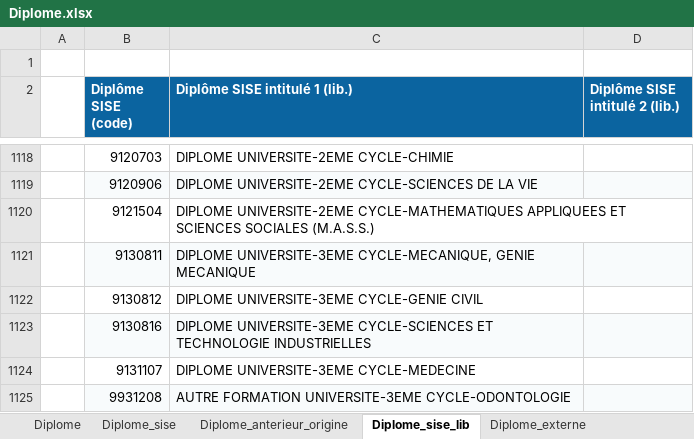
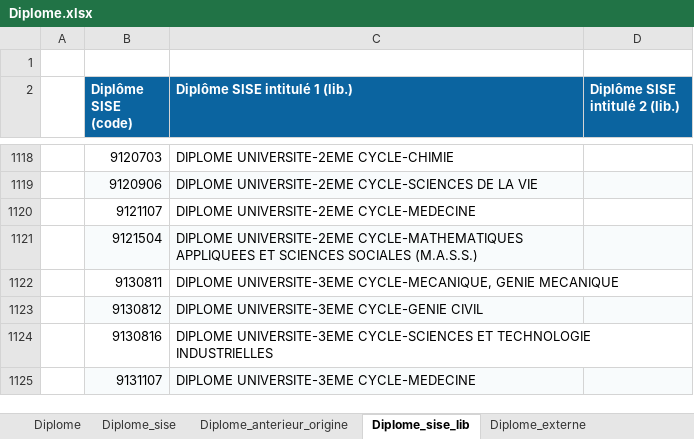
Before and after one commit to ove-ut3/apogee, an Excel workbook: data-raw/Diplome.xlsx, sheet Diplome_sise_lib, drawn as a sheet; only a part is shown, gaps mark what is left out; values as stored, in another font and other column widths than the file's, no borders; removed rows and columns are numbered as before the commit, all else as after; the diff names each change by its address in the sheet, - before the commit and + after, or states it on an @@ line.

```diff
--- a/data-raw/Diplome.xlsx (sheet Diplome_sise_lib)
+++ b/data-raw/Diplome.xlsx (sheet Diplome_sise_lib)
+row 1120:  | 9121107 | DIPLOME UNIVERSITE-2EME CYCLE-MEDECINE
-B1121:D1121 fill: none
+B1121:D1121 fill: #F8FBFC
-B1122:D1122 fill: #F8FBFC
+B1122:D1122 fill: none
-B1123:D1123 fill: none
+B1123:D1123 fill: #F8FBFC
-B1124:D1124 fill: #F8FBFC
+B1124:D1124 fill: none
-B1125:D1125 fill: none
+B1125:D1125 fill: #F8FBFC
-row 1125:  | 9931208 | AUTRE FORMATION UNIVERSITE-3EME CYCLE-ODONTOLOGIE
```
Also changed, not shown: sheet Diplome_sise, sheet Diplome, data-raw/Composante.xlsx, data-raw/Diplome_version.xlsx, 23 other files.
